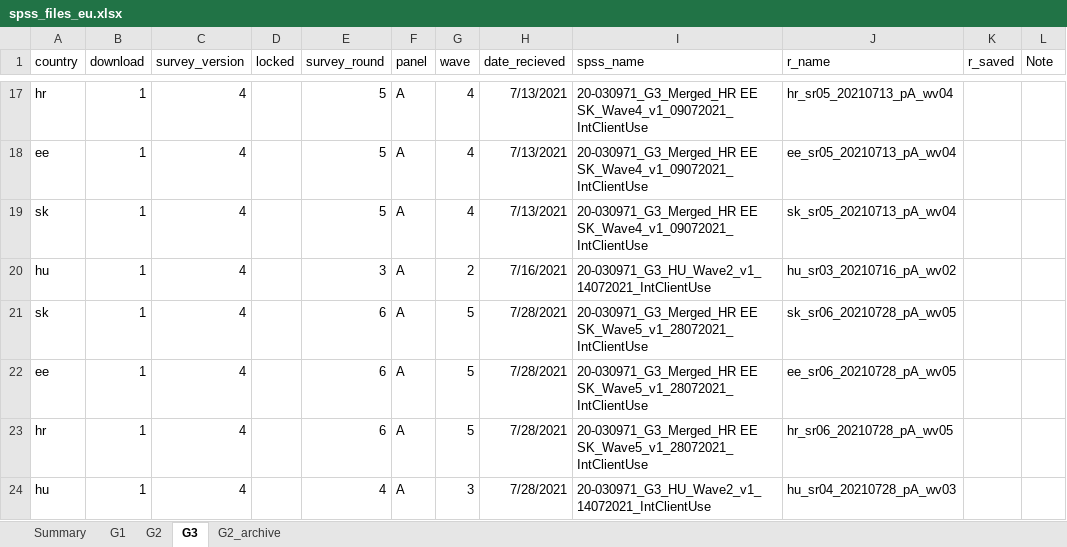
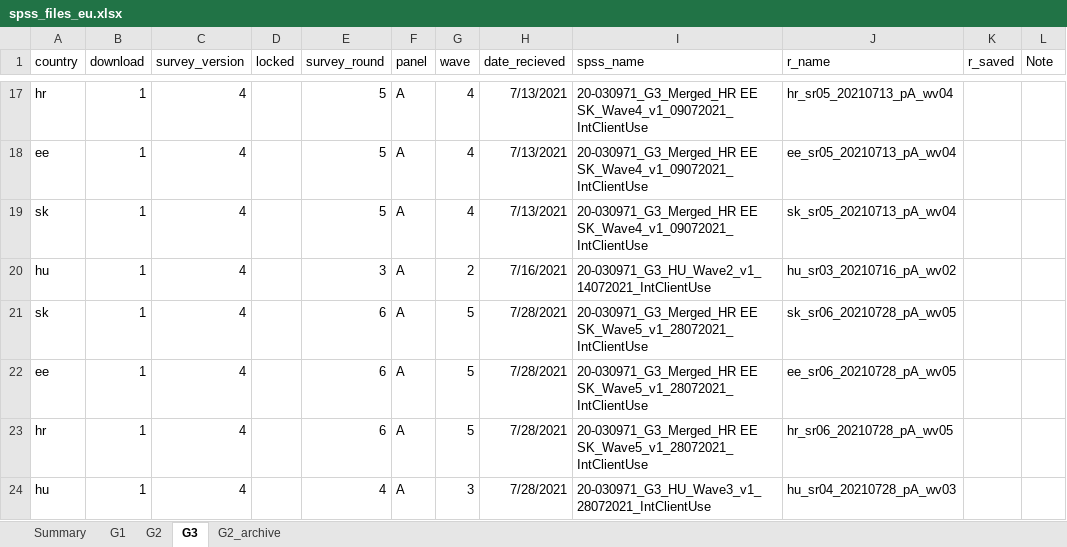
Before and after one commit to jarvisc1/comix_data_clean, an Excel workbook: data/spss_files_eu.xlsx, sheet G3, drawn as a sheet; only a part is shown, gaps mark what is left out; values as stored, in another font and other column widths than the file's, no borders; the diff names each change by its address in the sheet, - before the commit and + after, or states it on an @@ line.

Commit message:
add new countries

```diff
--- a/data/spss_files_eu.xlsx (sheet G3)
+++ b/data/spss_files_eu.xlsx (sheet G3)
-I24 (spss_name): 20-030971_G3_HU_Wave2_v1_14072021_IntClientUse
+I24 (spss_name): 20-030971_G3_HU_Wave3_v1_28072021_IntClientUse
```
